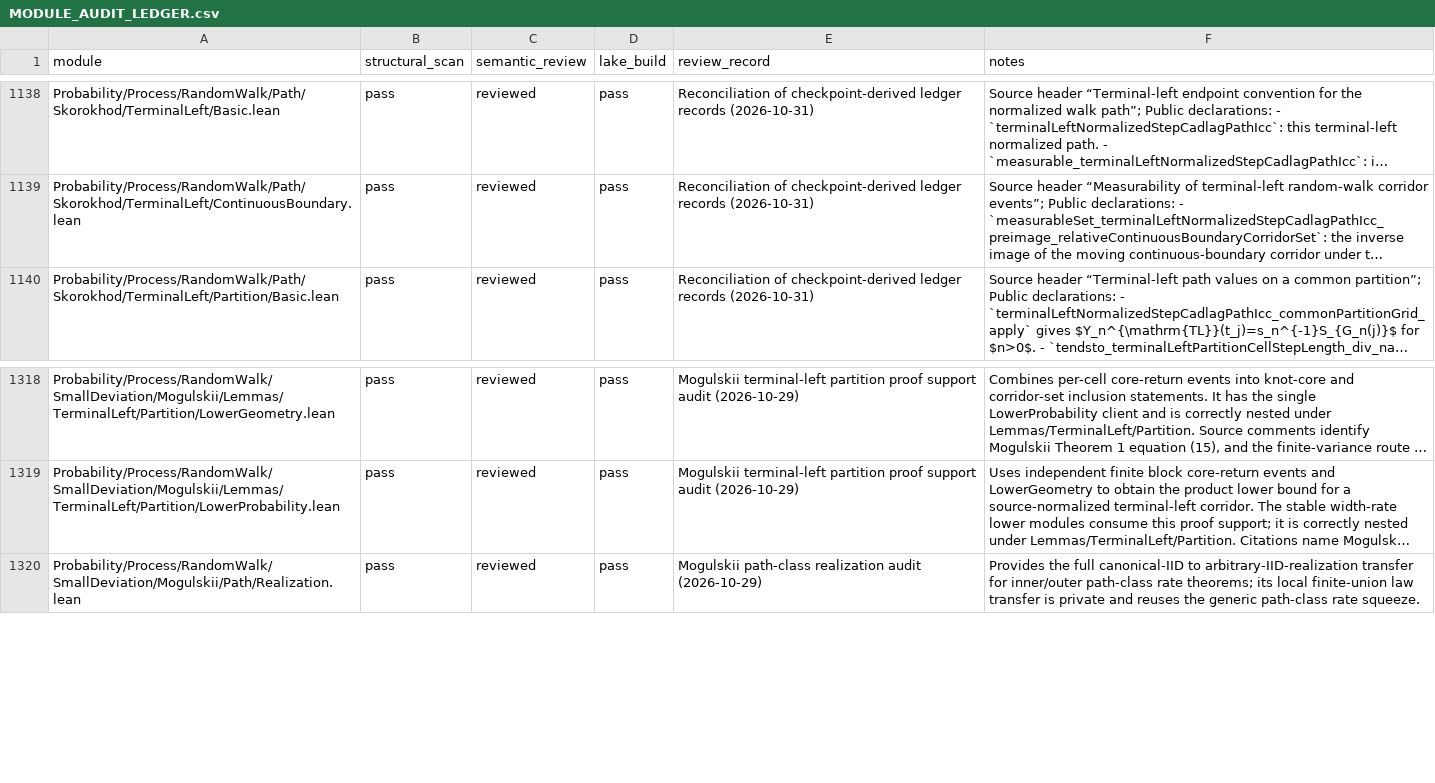
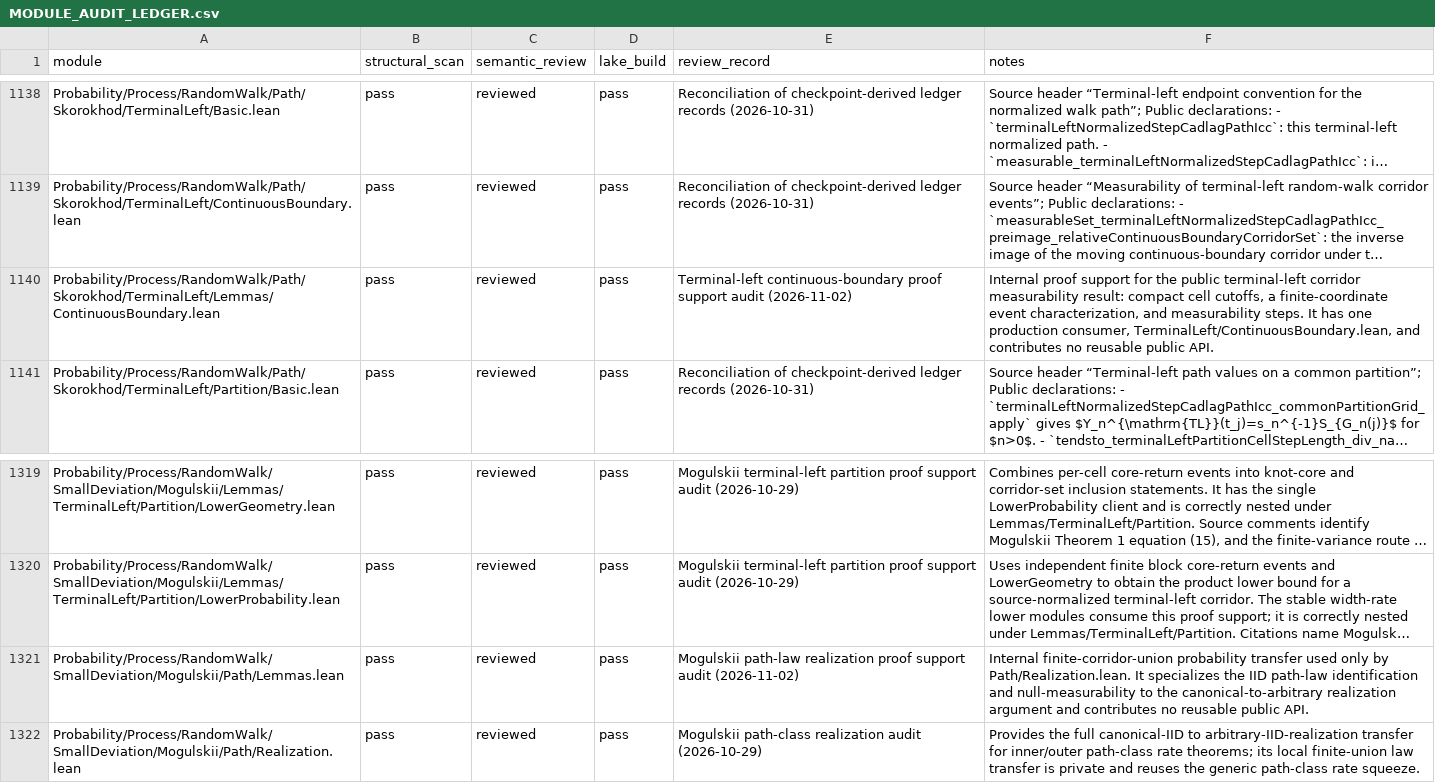
Before and after one commit to maix00/BranchingProcess, a CSV file: docs/architecture/MODULE_AUDIT_LEDGER.csv, drawn as a sheet; only a part is shown, gaps mark what is left out; long unchanged cells end in …; the diff names each change by its address in the sheet, - before the commit and + after, or states it on an @@ line.

Commit message:
docs: reconcile Lean module audit inventory

```diff
--- a/docs/architecture/MODULE_AUDIT_LEDGER.csv
+++ b/docs/architecture/MODULE_AUDIT_LEDGER.csv
+row 1140: Probability/Process/RandomWalk/Path/Skorokhod/TerminalLeft/Lemmas/ContinuousBoundary.lean | pass | reviewed | pass | Terminal-left continuous-boundary proof support audit (2026-11-02) | Internal proof support for the public terminal-left corridor measurability result: compact cell cutoffs, a finite-coordinate event characterization, and measurability steps. It has one production consumer, TerminalLeft/ContinuousBoundary.lean, and contributes no reusable public API.
+row 1321: Probability/Process/RandomWalk/SmallDeviation/Mogulskii/Path/Lemmas.lean | pass | reviewed | pass | Mogulskii path-law realization proof support audit (2026-11-02) | Internal finite-corridor-union probability transfer used only by Path/Realization.lean. It specializes the IID path-law identification and null-measurability to the canonical-to-arbitrary realization argument and contributes no reusable public API.
```
Also changed, not shown: 1 other file.
